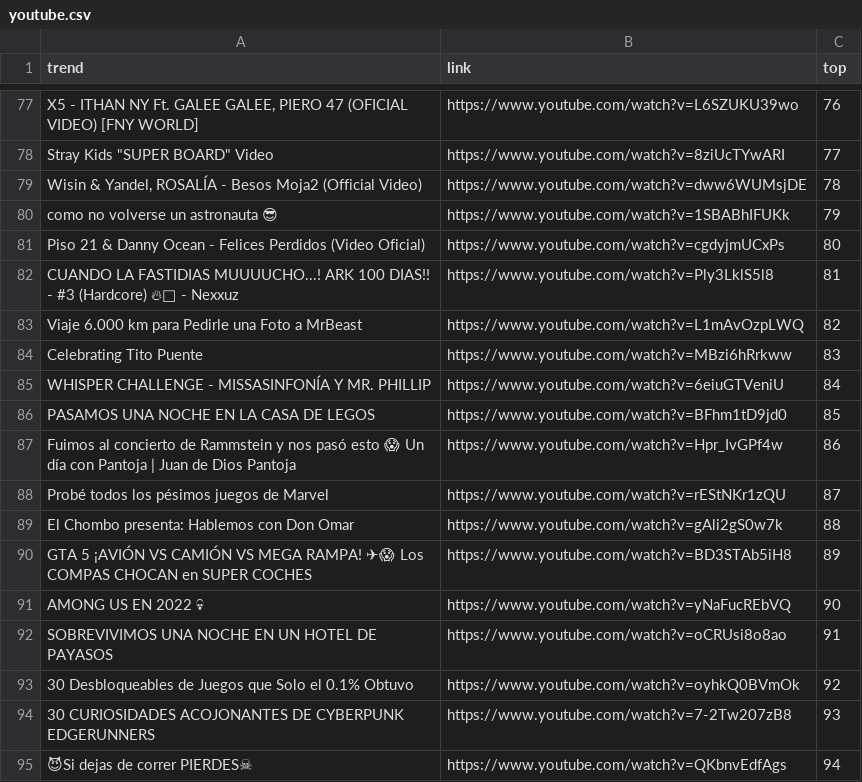
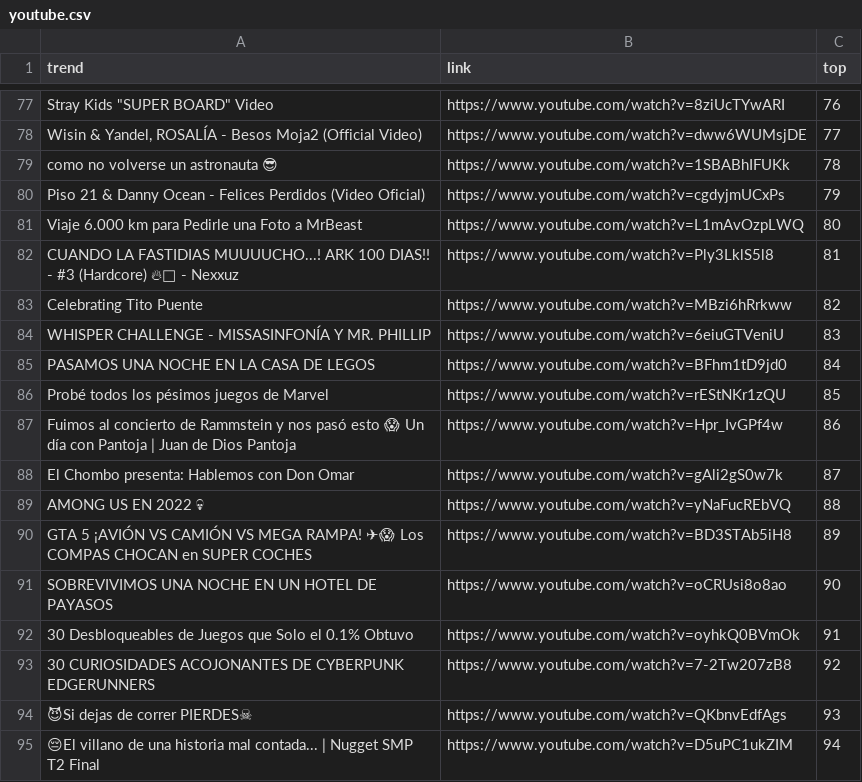
Before and after one commit to cristian-data-science/social_spider_app, a CSV file: resultados/youtube.csv, drawn as a sheet; only a part is shown, gaps mark what is left out; the diff covers the shown part only; the diff names each change by its address in the sheet, - before the commit and + after, or states it on an @@ line.

```diff
--- a/resultados/youtube.csv
+++ b/resultados/youtube.csv
-A77 (trend): X5 - ITHAN NY Ft. GALEE GALEE, PIERO 47 (OFICIAL VIDEO) [FNY WORLD]
+A77 (trend): Stray Kids "SUPER BOARD" Video
-B77 (link): https://www.youtube.com/watch?v=L6SZUKU39wo
+B77 (link): https://www.youtube.com/watch?v=8ziUcTYwARI
-A78 (trend): Stray Kids "SUPER BOARD" Video
+A78 (trend): Wisin & Yandel, ROSALÍA - Besos Moja2 (Official Video)
-B78 (link): https://www.youtube.com/watch?v=8ziUcTYwARI
+B78 (link): https://www.youtube.com/watch?v=dww6WUMsjDE
-A79 (trend): Wisin & Yandel, ROSALÍA - Besos Moja2 (Official Video)
+A79 (trend): como no volverse un astronauta 😎
-B79 (link): https://www.youtube.com/watch?v=dww6WUMsjDE
+B79 (link): https://www.youtube.com/watch?v=1SBABhIFUKk
-A80 (trend): como no volverse un astronauta 😎
+A80 (trend): Piso 21 & Danny Ocean - Felices Perdidos (Video Oficial)
-B80 (link): https://www.youtube.com/watch?v=1SBABhIFUKk
+B80 (link): https://www.youtube.com/watch?v=cgdyjmUCxPs
-A81 (trend): Piso 21 & Danny Ocean - Felices Perdidos (Video Oficial)
+A81 (trend): Viaje 6.000 km para Pedirle una Foto a MrBeast
-B81 (link): https://www.youtube.com/watch?v=cgdyjmUCxPs
+B81 (link): https://www.youtube.com/watch?v=L1mAvOzpLWQ
-A83 (trend): Viaje 6.000 km para Pedirle una Foto a MrBeast
+A83 (trend): Celebrating Tito Puente
-B83 (link): https://www.youtube.com/watch?v=L1mAvOzpLWQ
+B83 (link): https://www.youtube.com/watch?v=MBzi6hRrkww
-A84 (trend): Celebrating Tito Puente
+A84 (trend): WHISPER CHALLENGE - MISSASINFONÍA Y MR. PHILLIP
-B84 (link): https://www.youtube.com/watch?v=MBzi6hRrkww
+B84 (link): https://www.youtube.com/watch?v=6eiuGTVeniU
-A85 (trend): WHISPER CHALLENGE - MISSASINFONÍA Y MR. PHILLIP
+A85 (trend): PASAMOS UNA NOCHE EN LA CASA DE LEGOS
-B85 (link): https://www.youtube.com/watch?v=6eiuGTVeniU
+B85 (link): https://www.youtube.com/watch?v=BFhm1tD9jd0
-A86 (trend): PASAMOS UNA NOCHE EN LA CASA DE LEGOS
+A86 (trend): Probé todos los pésimos juegos de Marvel
-B86 (link): https://www.youtube.com/watch?v=BFhm1tD9jd0
+B86 (link): https://www.youtube.com/watch?v=rEStNKr1zQU
-A88 (trend): Probé todos los pésimos juegos de Marvel
+A88 (trend): El Chombo presenta: Hablemos con Don Omar
-B88 (link): https://www.youtube.com/watch?v=rEStNKr1zQU
+B88 (link): https://www.youtube.com/watch?v=gAli2gS0w7k
-A89 (trend): El Chombo presenta: Hablemos con Don Omar
+A89 (trend): AMONG US EN 2022 💀
-B89 (link): https://www.youtube.com/watch?v=gAli2gS0w7k
+B89 (link): https://www.youtube.com/watch?v=yNaFucREbVQ
-A91 (trend): AMONG US EN 2022 💀
+A91 (trend): SOBREVIVIMOS UNA NOCHE EN UN HOTEL DE PAYASOS
-B91 (link): https://www.youtube.com/watch?v=yNaFucREbVQ
+B91 (link): https://www.youtube.com/watch?v=oCRUsi8o8ao
-A92 (trend): SOBREVIVIMOS UNA NOCHE EN UN HOTEL DE PAYASOS
+A92 (trend): 30 Desbloqueables de Juegos que Solo el 0.1% Obtuvo
-B92 (link): https://www.youtube.com/watch?v=oCRUsi8o8ao
+B92 (link): https://www.youtube.com/watch?v=oyhkQ0BVmOk
-A93 (trend): 30 Desbloqueables de Juegos que Solo el 0.1% Obtuvo
+A93 (trend): 30 CURIOSIDADES ACOJONANTES DE CYBERPUNK EDGERUNNERS
-B93 (link): https://www.youtube.com/watch?v=oyhkQ0BVmOk
+B93 (link): https://www.youtube.com/watch?v=7-2Tw207zB8
-A94 (trend): 30 CURIOSIDADES ACOJONANTES DE CYBERPUNK EDGERUNNERS
+A94 (trend): 😈Si dejas de correr PIERDES☠
-B94 (link): https://www.youtube.com/watch?v=7-2Tw207zB8
+B94 (link): https://www.youtube.com/watch?v=QKbnvEdfAgs
-A95 (trend): 😈Si dejas de correr PIERDES☠
+A95 (trend): 😔El villano de una historia mal contada... | Nugget SMP T2 Final
-B95 (link): https://www.youtube.com/watch?v=QKbnvEdfAgs
+B95 (link): https://www.youtube.com/watch?v=D5uPC1ukZIM
```
Also changed, not shown: 1 removed row and 114 edited cells elsewhere in this file, resultados/google.csv, resultados/twitter.csv.
